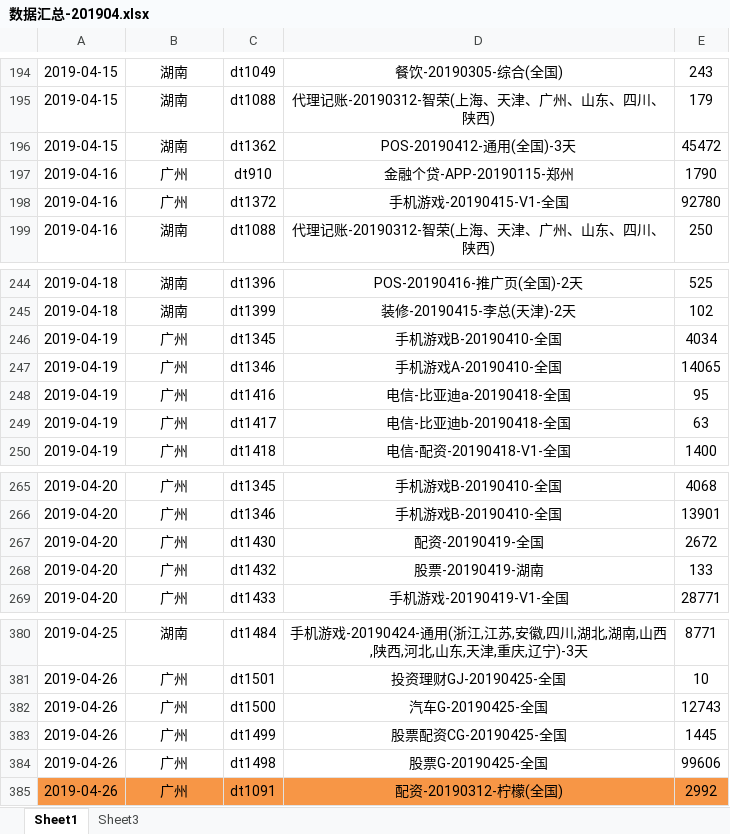
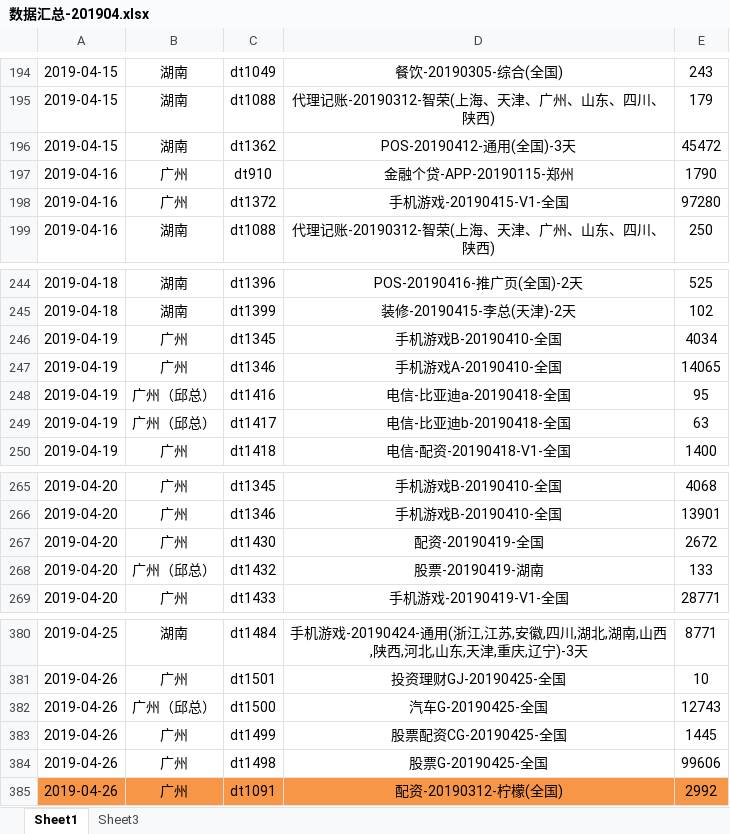
Before and after one commit to janice-cjy/data-log, an Excel workbook: 数据汇总/数据汇总-201904.xlsx, sheet Sheet1, drawn as a sheet; only a part is shown, gaps mark what is left out; values as stored, in another font and other column widths than the file's, no borders; the diff names each change by its address in the sheet, - before the commit and + after, or states it on an @@ line.

```diff
--- a/数据汇总/数据汇总-201904.xlsx (sheet Sheet1)
+++ b/数据汇总/数据汇总-201904.xlsx (sheet Sheet1)
-E198: 92780
+E198: 97280
-B248:B249: 广州
+B248:B249: 广州（邱总）
-B268: 广州
+B268: 广州（邱总）
-B382: 广州
+B382: 广州（邱总）
```
Also changed, not shown: 数据汇总/数据汇总-201905.xlsx, 11 other files.
